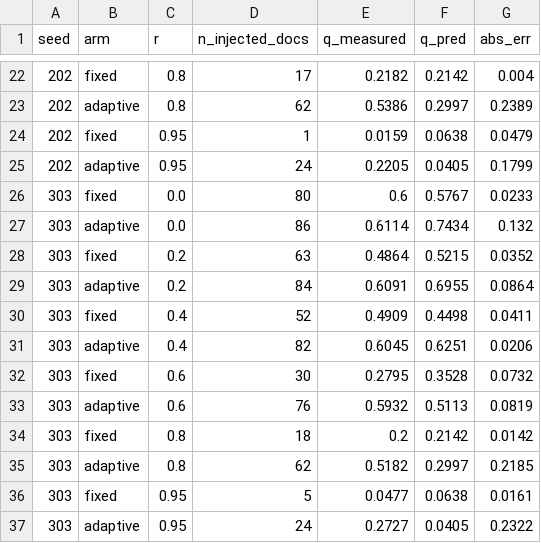
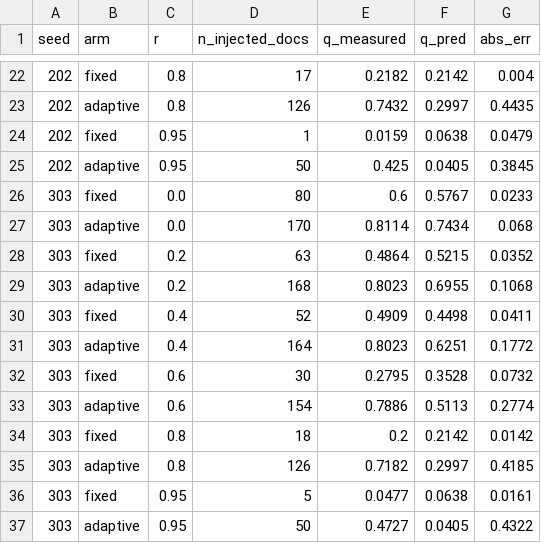
Before and after one commit to MashiroRb/RAG_new_exps, a CSV file: results/e1/e1_camera.csv, drawn as a sheet; only a part is shown, gaps mark what is left out; the diff covers the shown part only.

```diff
--- a/results/e1/e1_camera.csv
+++ b/results/e1/e1_camera.csv
@@ -22,16 +22,16 @@ seed,arm,r,n_injected_docs,q_measured,q_pred,abs_err
 202,fixed,0.8,17,0.2182,0.2142,0.004
-202,adaptive,0.8,62,0.5386,0.2997,0.2389
+202,adaptive,0.8,126,0.7432,0.2997,0.4435
 202,fixed,0.95,1,0.0159,0.0638,0.0479
-202,adaptive,0.95,24,0.2205,0.0405,0.1799
+202,adaptive,0.95,50,0.425,0.0405,0.3845
 303,fixed,0.0,80,0.6,0.5767,0.0233
-303,adaptive,0.0,86,0.6114,0.7434,0.132
+303,adaptive,0.0,170,0.8114,0.7434,0.068
 303,fixed,0.2,63,0.4864,0.5215,0.0352
-303,adaptive,0.2,84,0.6091,0.6955,0.0864
+303,adaptive,0.2,168,0.8023,0.6955,0.1068
 303,fixed,0.4,52,0.4909,0.4498,0.0411
-303,adaptive,0.4,82,0.6045,0.6251,0.0206
+303,adaptive,0.4,164,0.8023,0.6251,0.1772
 303,fixed,0.6,30,0.2795,0.3528,0.0732
-303,adaptive,0.6,76,0.5932,0.5113,0.0819
+303,adaptive,0.6,154,0.7886,0.5113,0.2774
 303,fixed,0.8,18,0.2,0.2142,0.0142
-303,adaptive,0.8,62,0.5182,0.2997,0.2185
+303,adaptive,0.8,126,0.7182,0.2997,0.4185
 303,fixed,0.95,5,0.0477,0.0638,0.0161
-303,adaptive,0.95,24,0.2727,0.0405,0.2322
+303,adaptive,0.95,50,0.4727,0.0405,0.4322
```
Also changed, not shown: 30 edited cells elsewhere in this file, results/e1/e1_camera_perquery.csv, 10 other files.
